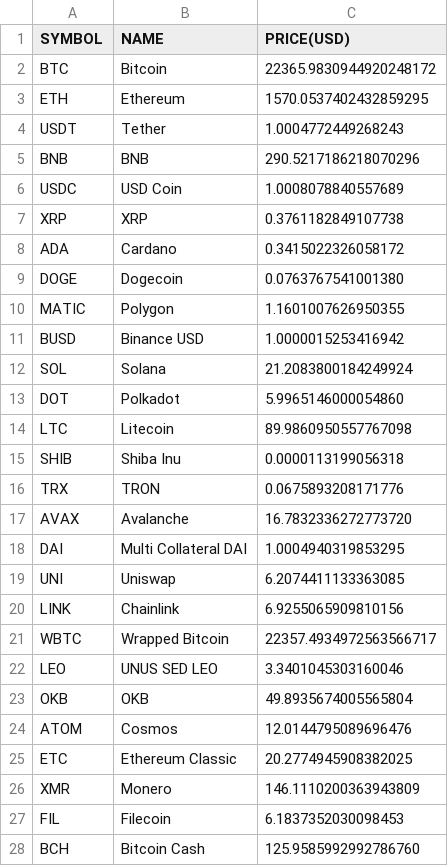
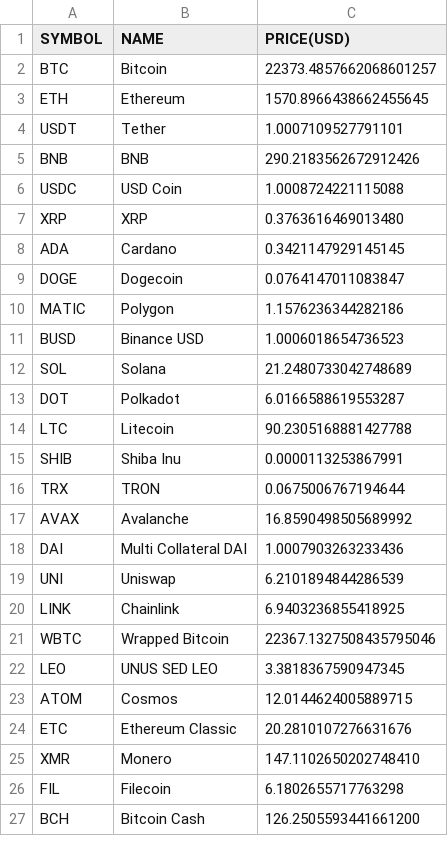
Before and after one commit to chrisliti/Crypto-Test, a CSV file: crypto.csv, drawn as a sheet; only a part is shown; the diff covers the shown part only.

Commit message:
updated data

```diff
--- a/crypto.csv
+++ b/crypto.csv
@@ -1,28 +1,27 @@
 SYMBOL,NAME,PRICE(USD)
-BTC,Bitcoin,22365.9830944920248172
-ETH,Ethereum,1570.0537402432859295
-USDT,Tether,1.0004772449268243
-BNB,BNB,290.5217186218070296
-USDC,USD Coin,1.0008078840557689
-XRP,XRP,0.3761182849107738
-ADA,Cardano,0.3415022326058172
-DOGE,Dogecoin,0.0763767541001380
-MATIC,Polygon,1.1601007626950355
-BUSD,Binance USD,1.0000015253416942
-SOL,Solana,21.2083800184249924
-DOT,Polkadot,5.9965146000054860
-LTC,Litecoin,89.9860950557767098
-SHIB,Shiba Inu,0.0000113199056318
-TRX,TRON,0.0675893208171776
-AVAX,Avalanche,16.7832336272773720
-DAI,Multi Collateral DAI,1.0004940319853295
-UNI,Uniswap,6.2074411133363085
-LINK,Chainlink,6.9255065909810156
-WBTC,Wrapped Bitcoin,22357.4934972563566717
-LEO,UNUS SED LEO,3.3401045303160046
-OKB,OKB,49.8935674005565804
-ATOM,Cosmos,12.0144795089696476
-ETC,Ethereum Classic,20.2774945908382025
-XMR,Monero,146.1110200363943809
-FIL,Filecoin,6.1837352030098453
-BCH,Bitcoin Cash,125.9585992992786760
+BTC,Bitcoin,22373.4857662068601257
+ETH,Ethereum,1570.8966438662455645
+USDT,Tether,1.0007109527791101
+BNB,BNB,290.2183562672912426
+USDC,USD Coin,1.0008724221115088
+XRP,XRP,0.3763616469013480
+ADA,Cardano,0.3421147929145145
+DOGE,Dogecoin,0.0764147011083847
+MATIC,Polygon,1.1576236344282186
+BUSD,Binance USD,1.0006018654736523
+SOL,Solana,21.2480733042748689
+DOT,Polkadot,6.0166588619553287
+LTC,Litecoin,90.2305168881427788
+SHIB,Shiba Inu,0.0000113253867991
+TRX,TRON,0.0675006767194644
+AVAX,Avalanche,16.8590498505689992
+DAI,Multi Collateral DAI,1.0007903263233436
+UNI,Uniswap,6.2101894844286539
+LINK,Chainlink,6.9403236855418925
+WBTC,Wrapped Bitcoin,22367.1327508435795046
+LEO,UNUS SED LEO,3.3818367590947345
+ATOM,Cosmos,12.0144624005889715
+ETC,Ethereum Classic,20.2810107276631676
+XMR,Monero,147.1102650202748410
+FIL,Filecoin,6.1802655717763298
+BCH,Bitcoin Cash,126.2505593441661200
```
Also changed, not shown: 8 added rows, 7 removed rows and 66 edited cells elsewhere in this file, crypto dated.csv.
